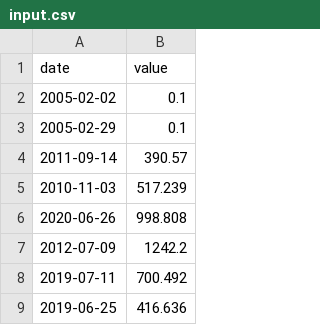
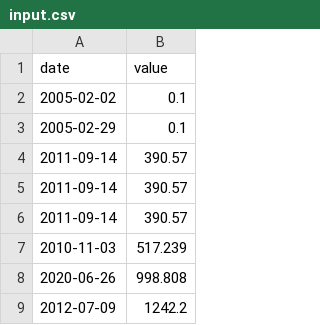
Before and after one commit to nuoxoxo/IRCIC, a CSV file: module9/ex00/assets/input.csv, drawn as a sheet; only a part is shown; the shorter side is filled out with more unchanged rows.

```diff
--- a/module9/ex00/assets/input.csv
+++ b/module9/ex00/assets/input.csv
@@ -4,2 +4,4 @@ date | value
 2011-09-14 | 390.57
+2011-09-14  |  390.57
+2011-09-14|390.57
 2010-11-03 | 517.239
```
Also changed, not shown: 4 other files.
